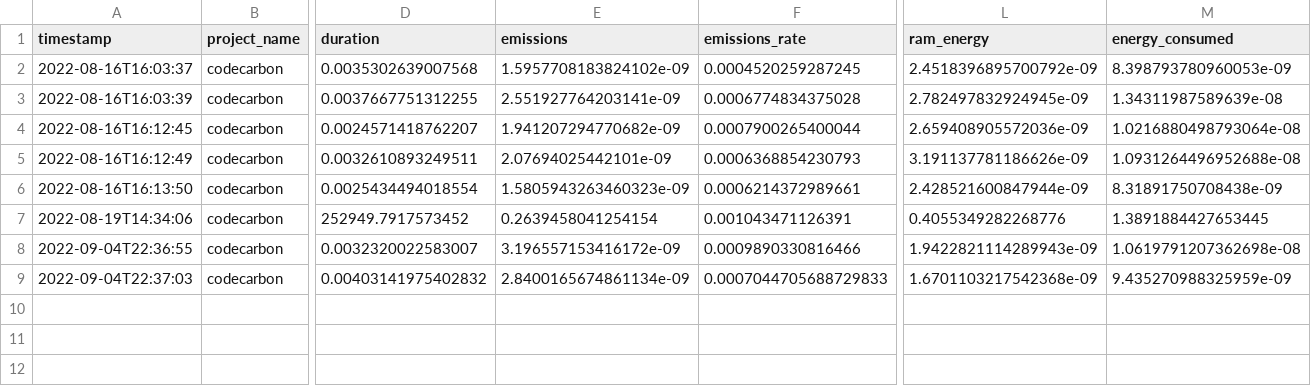
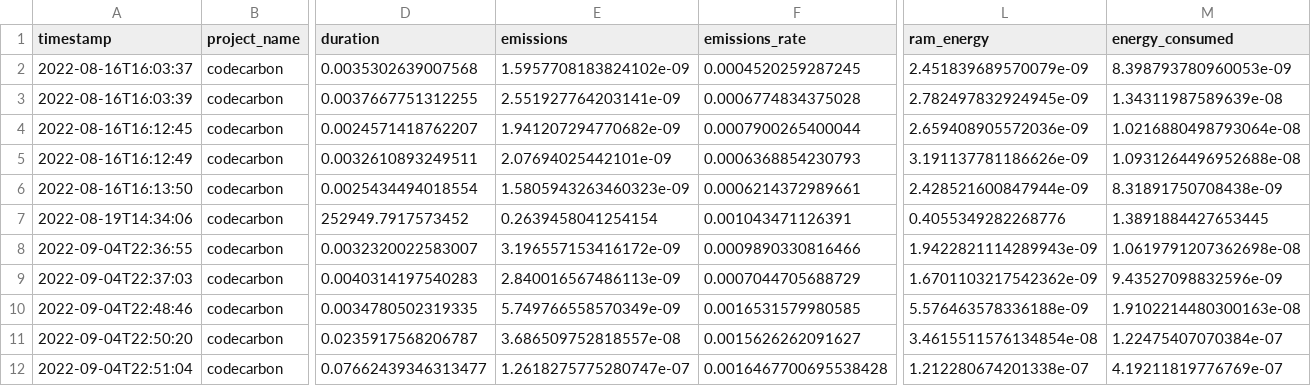
Before and after one commit to ElePan/green-computing-python-rest-api, a CSV file: emissions.csv, drawn as a sheet; only a part is shown, gaps mark what is left out; rows hold the shown columns only; the diff names each change by its address in the sheet, - before the commit and + after, or states it on an @@ line.

```diff
--- a/emissions.csv
+++ b/emissions.csv
-L2 (ram_energy): 2.4518396895700792e-09
+L2 (ram_energy): 2.451839689570079e-09
-D9 (duration): 0.00403141975402832
+D9 (duration): 0.0040314197540283
-E9 (emissions): 2.8400165674861134e-09
+E9 (emissions): 2.840016567486113e-09
-F9 (emissions_rate): 0.0007044705688729833
+F9 (emissions_rate): 0.0007044705688729
-L9 (ram_energy): 1.6701103217542368e-09
+L9 (ram_energy): 1.6701103217542362e-09
-M9 (energy_consumed): 9.435270988325959e-09
+M9 (energy_consumed): 9.43527098832596e-09
+row 10: 2022-09-04T22:48:46 | codecarbon | 0.0034780502319335 | 5.749766558570349e-09 | 0.0016531579980585 | 5.576463578336188e-09 | 1.9102214480300163e-08
+row 11: 2022-09-04T22:50:20 | codecarbon | 0.0235917568206787 | 3.686509752818557e-08 | 0.0015626262091627 | 3.4615511576134854e-08 | 1.22475407070384e-07
+row 12: 2022-09-04T22:51:04 | codecarbon | 0.07662439346313477 | 1.2618275775280747e-07 | 0.0016467700695538428 | 1.212280674201338e-07 | 4.19211819776769e-07
```
Also changed, not shown: 1 other file.
